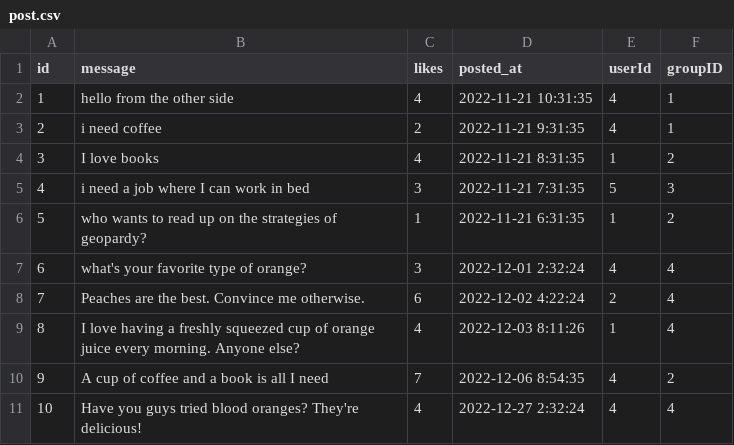
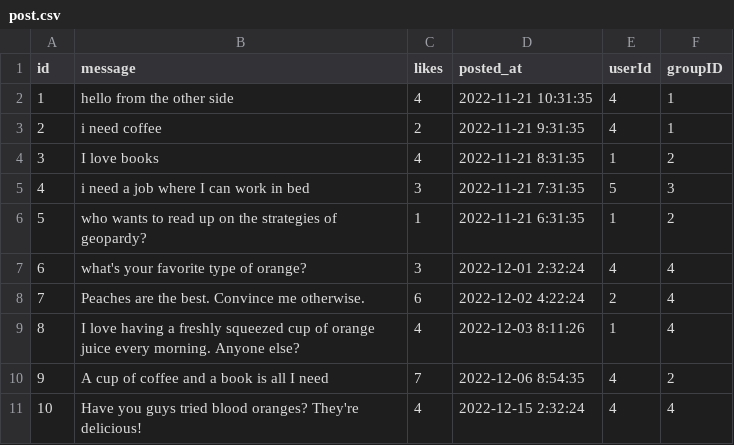
Before and after one commit to Neighborly-Saffron/Neighborly, a CSV file: exampleData/post.csv, drawn as a sheet.

Commit message:
changed date

```diff
--- a/exampleData/post.csv
+++ b/exampleData/post.csv
@@ -10,2 +10,2 @@ id,message,likes,posted_at,userId,groupID
 9,A cup of coffee and a book is all I need,7,2022-12-06 8:54:35,4,2
-10,Have you guys tried blood oranges? They're delicious!,4,2022-12-27 2:32:24,4,4
+10,Have you guys tried blood oranges? They're delicious!,4,2022-12-15 2:32:24,4,4
```
